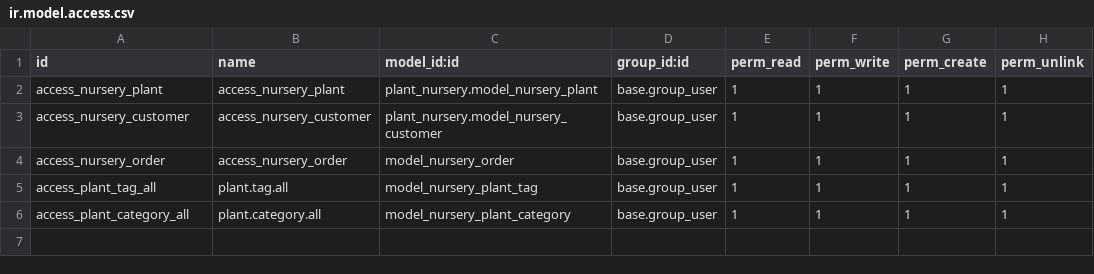
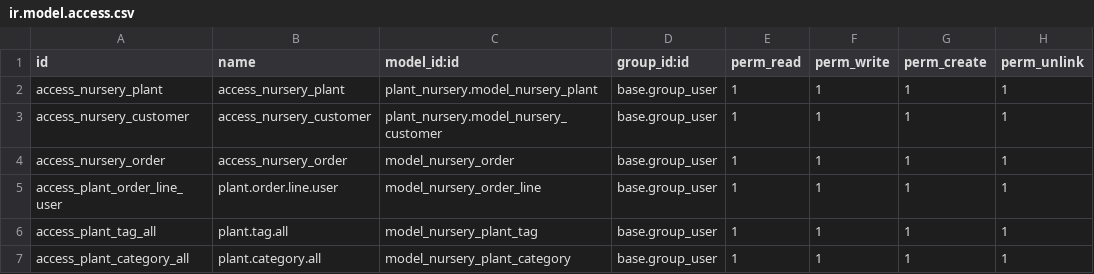
Before and after one commit to tivisse/odooplants, a CSV file: plant_nursery/security/ir.model.access.csv, drawn as a sheet; the diff names each change by its address in the sheet, - before the commit and + after, or states it on an @@ line.

Commit message:
[IMP] plant_nursery: Improve the orders models and views
- Introduce order lines
- Improve views and add useful fields

```diff
--- a/plant_nursery/security/ir.model.access.csv
+++ b/plant_nursery/security/ir.model.access.csv
+row 5: access_plant_order_line_user | plant.order.line.user | model_nursery_order_line | base.group_user | 1 | 1 | 1 | 1
```
Also changed, not shown: 4 other files.
